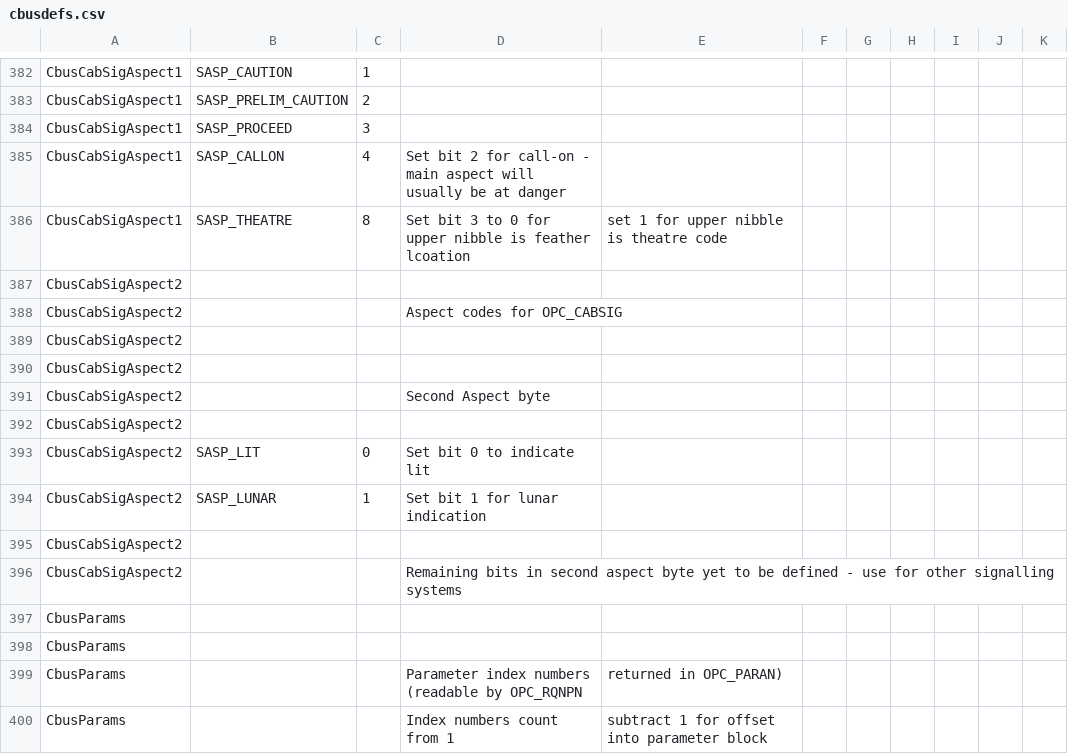
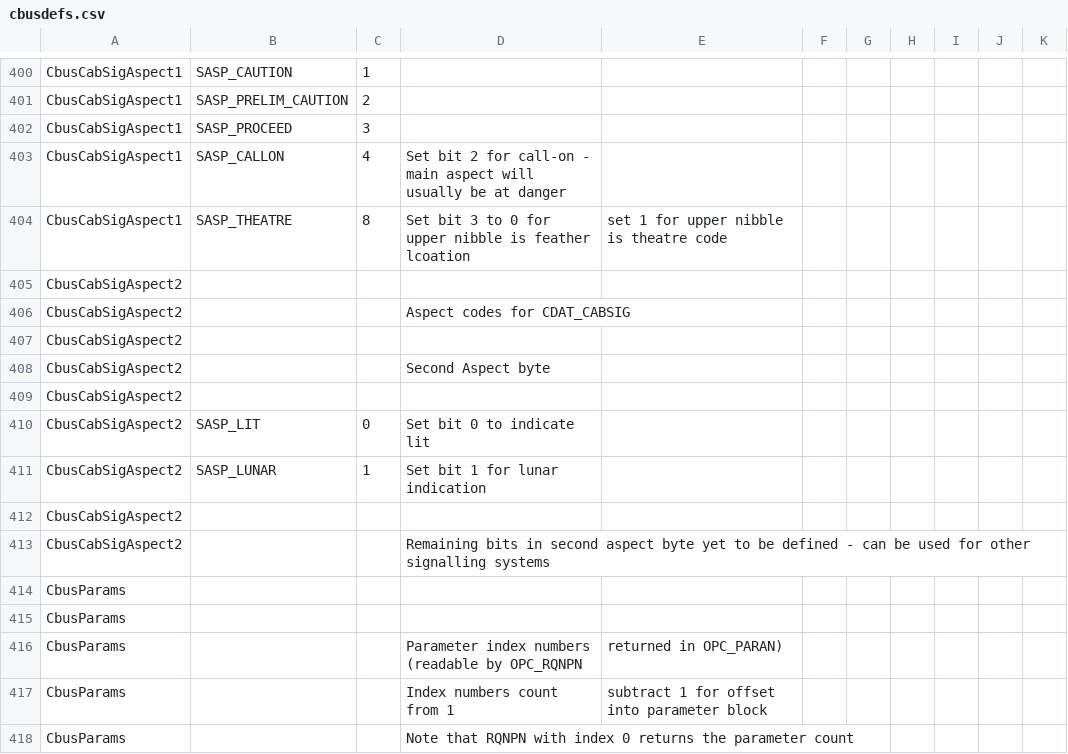
Before and after one commit to MERG-DEV/cbusdefs, a CSV file: cbusdefs.csv, drawn as a sheet; only a part is shown, gaps mark what is left out; the shorter side is filled out with more unchanged rows; the diff covers the shown part only.

Commit message:
Ver 8s for additional module ids defined in the ModuleIds file ver 33.
Additional module ids defined in the ModuleIds file ver 33.
Updated descriptive comments for some module types
Updated CANDAT opcode to match RFC0004

```diff
--- a/cbusdefs.csv
+++ b/cbusdefs.csv
@@ -387,4 +405,3 @@ CbusCabSigAspect1,SASP_THEATRE,8,Set bit 3 to 0 for upper nibble is feather lcoa
 CbusCabSigAspect2,,,
-CbusCabSigAspect2,,,Aspect codes for OPC_CABSIG
-CbusCabSigAspect2,,,
+CbusCabSigAspect2,,,Aspect codes for CDAT_CABSIG
 CbusCabSigAspect2,,,
@@ -395,3 +412,3 @@ CbusCabSigAspect2,SASP_LUNAR,1,Set bit 1 for lunar indication
 CbusCabSigAspect2,,,
-CbusCabSigAspect2,,,Remaining bits in second aspect byte yet to be defined - use for other signalling systems
+CbusCabSigAspect2,,,Remaining bits in second aspect byte yet to be defined - can be used for other signalling systems
 CbusParams,,,
```
Also changed, not shown: 18 added rows and 15 edited cells elsewhere in this file, 22 other files.
